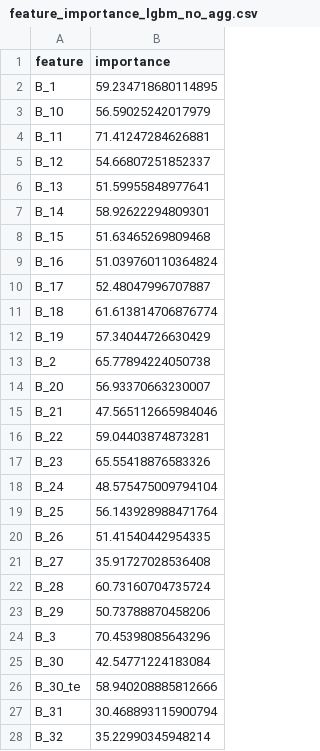
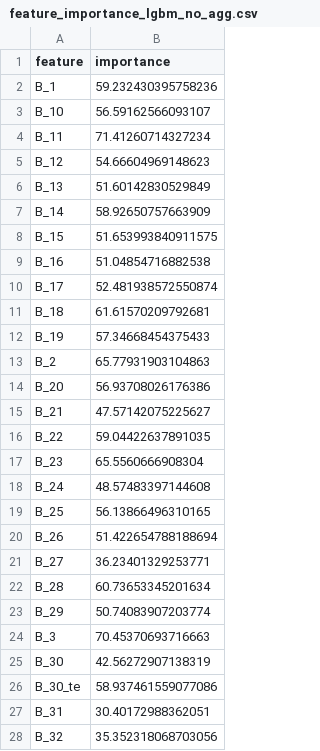
Before and after one commit to MitsuruFujiwara/Amex-Default-Prediction, a CSV file: imp/feature_importance_lgbm_no_agg.csv, drawn as a sheet; only a part is shown; the diff covers the shown part only.

```diff
--- a/imp/feature_importance_lgbm_no_agg.csv
+++ b/imp/feature_importance_lgbm_no_agg.csv
@@ -1,28 +1,28 @@
 feature,importance
-B_1,59.234718680114895
-B_10,56.59025242017979
-B_11,71.41247284626881
-B_12,54.66807251852337
-B_13,51.59955848977641
-B_14,58.92622294809301
-B_15,51.63465269809468
-B_16,51.039760110364824
-B_17,52.48047996707887
-B_18,61.613814706876774
-B_19,57.34044726630429
-B_2,65.77894224050738
-B_20,56.93370663230007
-B_21,47.565112665984046
-B_22,59.04403874873281
-B_23,65.55418876583326
-B_24,48.575475009794104
-B_25,56.143928988471764
-B_26,51.41540442954335
-B_27,35.91727028536408
-B_28,60.73160704735724
-B_29,50.73788870458206
-B_3,70.45398085643296
-B_30,42.54771224183084
-B_30_te,58.940208885812666
-B_31,30.468893115900794
-B_32,35.22990345948214
+B_1,59.232430395758236
+B_10,56.59162566093107
+B_11,71.41260714327234
+B_12,54.66604969148623
+B_13,51.60142830529849
+B_14,58.92650757663909
+B_15,51.653993840911575
+B_16,51.04854716882538
+B_17,52.481938572550874
+B_18,61.61570209792681
+B_19,57.34668454375433
+B_2,65.77931903104863
+B_20,56.93708026176386
+B_21,47.57142075225627
+B_22,59.04422637891035
+B_23,65.5560666908304
+B_24,48.57483397144608
+B_25,56.13866496310165
+B_26,51.422654788188694
+B_27,36.23401329253771
+B_28,60.73653345201634
+B_29,50.74083907203774
+B_3,70.45370693716663
+B_30,42.56272907138319
+B_30_te,58.937461559077086
+B_31,30.40172988362051
+B_32,35.352318068703056
```
Also changed, not shown: 172 edited cells elsewhere in this file, imp/feature_importance_lgbm_agg.csv, imp/feature_importance_xgb_agg.csv, 4 other files.
